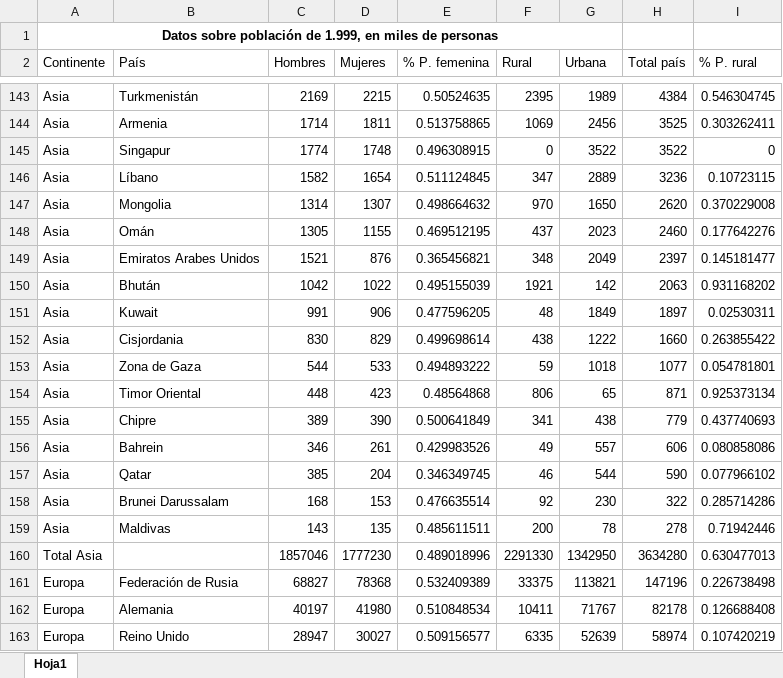
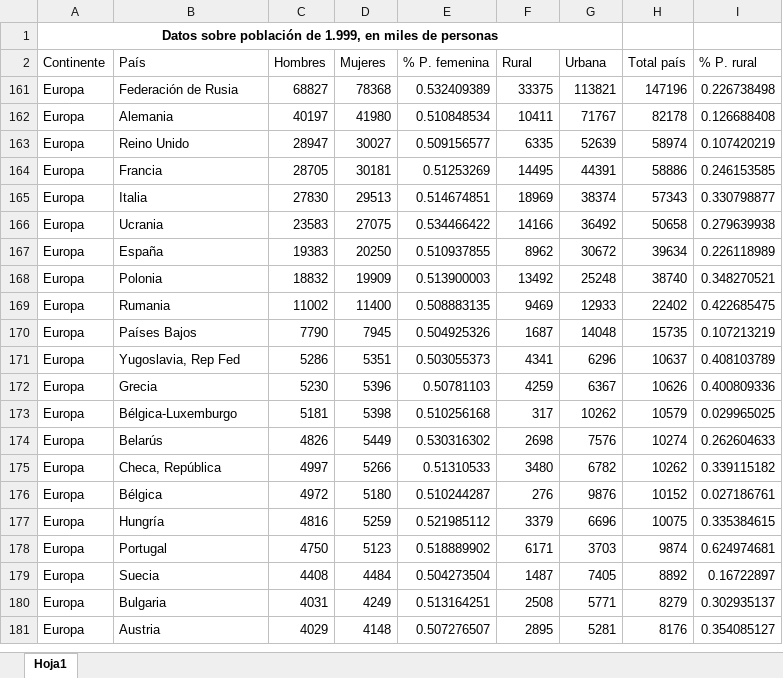
Before and after one commit to fcharte/MAExcel2016, an Excel workbook: 02/TablaDatos.xlsx, sheet Hoja1, drawn as a sheet; only a part is shown, gaps mark what is left out; the shorter side is filled out with more unchanged rows; values as stored, in another font and other column widths than the file's, no borders; charts and pictures and table styles not drawn; the diff covers the shown part only; the diff names each change by its address in the sheet, - before the commit and + after, or states it on an @@ line.

Commit message:
Tabla de datos con segmentación

```diff
--- a/02/TablaDatos.xlsx (sheet Hoja1)
+++ b/02/TablaDatos.xlsx (sheet Hoja1)
@@ row 143 hidden: Asia | Turkmenistán | 2169 | 2215 | 0.50524635 | 2395 | 1989 | 4384 | 0.546304745 @@
@@ row 144 hidden: Asia | Armenia | 1714 | 1811 | 0.513758865 | 1069 | 2456 | 3525 | 0.303262411 @@
@@ row 145 hidden: Asia | Singapur | 1774 | 1748 | 0.496308915 | 0 | 3522 | 3522 | 0 @@
@@ row 146 hidden: Asia | Líbano | 1582 | 1654 | 0.511124845 | 347 | 2889 | 3236 | 0.10723115 @@
@@ row 147 hidden: Asia | Mongolia | 1314 | 1307 | 0.498664632 | 970 | 1650 | 2620 | 0.370229008 @@
@@ row 148 hidden: Asia | Omán | 1305 | 1155 | 0.469512195 | 437 | 2023 | 2460 | 0.177642276 @@
@@ row 149 hidden: Asia | Emiratos Arabes Unidos | 1521 | 876 | 0.365456821 | 348 | 2049 | 2397 | 0.145181477 @@
@@ row 150 hidden: Asia | Bhután | 1042 | 1022 | 0.495155039 | 1921 | 142 | 2063 | 0.931168202 @@
@@ row 151 hidden: Asia | Kuwait | 991 | 906 | 0.477596205 | 48 | 1849 | 1897 | 0.02530311 @@
@@ row 152 hidden: Asia | Cisjordania | 830 | 829 | 0.499698614 | 438 | 1222 | 1660 | 0.263855422 @@
@@ row 153 hidden: Asia | Zona de Gaza | 544 | 533 | 0.494893222 | 59 | 1018 | 1077 | 0.054781801 @@
@@ row 154 hidden: Asia | Timor Oriental | 448 | 423 | 0.48564868 | 806 | 65 | 871 | 0.925373134 @@
@@ row 155 hidden: Asia | Chipre | 389 | 390 | 0.500641849 | 341 | 438 | 779 | 0.437740693 @@
@@ row 156 hidden: Asia | Bahrein | 346 | 261 | 0.429983526 | 49 | 557 | 606 | 0.080858086 @@
@@ row 157 hidden: Asia | Qatar | 385 | 204 | 0.346349745 | 46 | 544 | 590 | 0.077966102 @@
@@ row 158 hidden: Asia | Brunei Darussalam | 168 | 153 | 0.476635514 | 92 | 230 | 322 | 0.285714286 @@
@@ row 159 hidden: Asia | Maldivas | 143 | 135 | 0.485611511 | 200 | 78 | 278 | 0.71942446 @@
@@ row 160 hidden: Total Asia |  | 1857046 | 1777230 | 0.489018996 | 2291330 | 1342950 | 3634280 | 0.630477013 @@
```
Also changed, not shown: 166 hidden or unhidden rows elsewhere in this sheet, charts or pictures.
